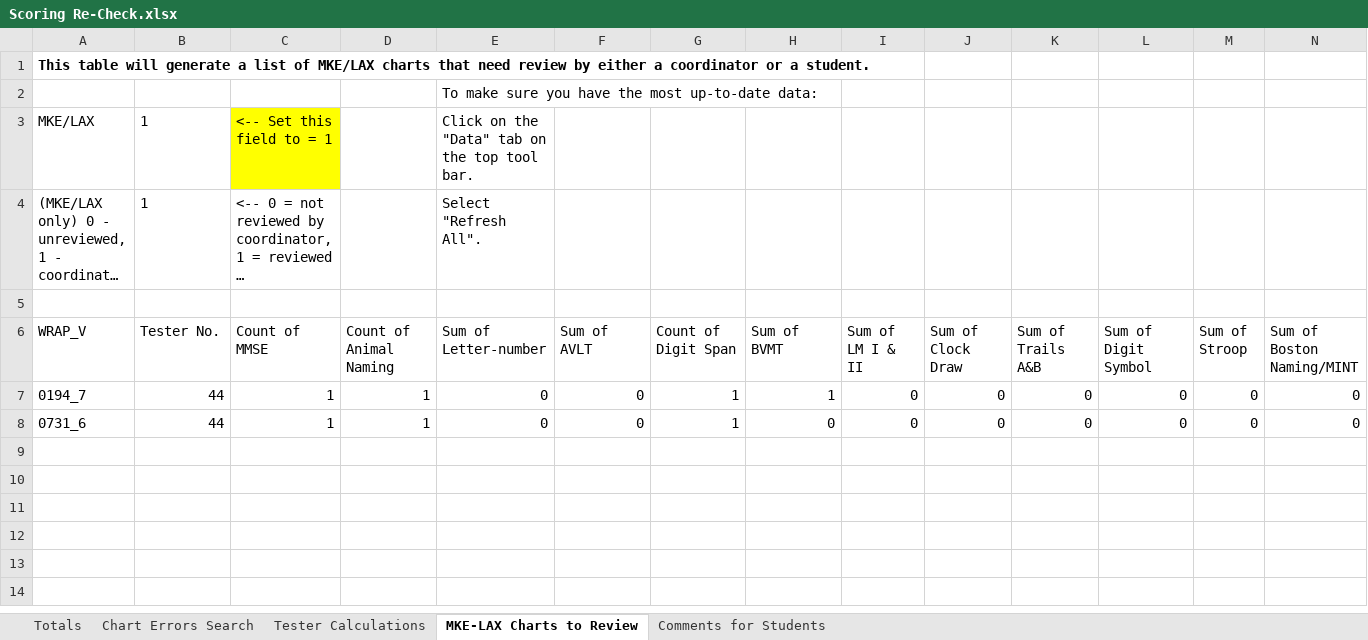
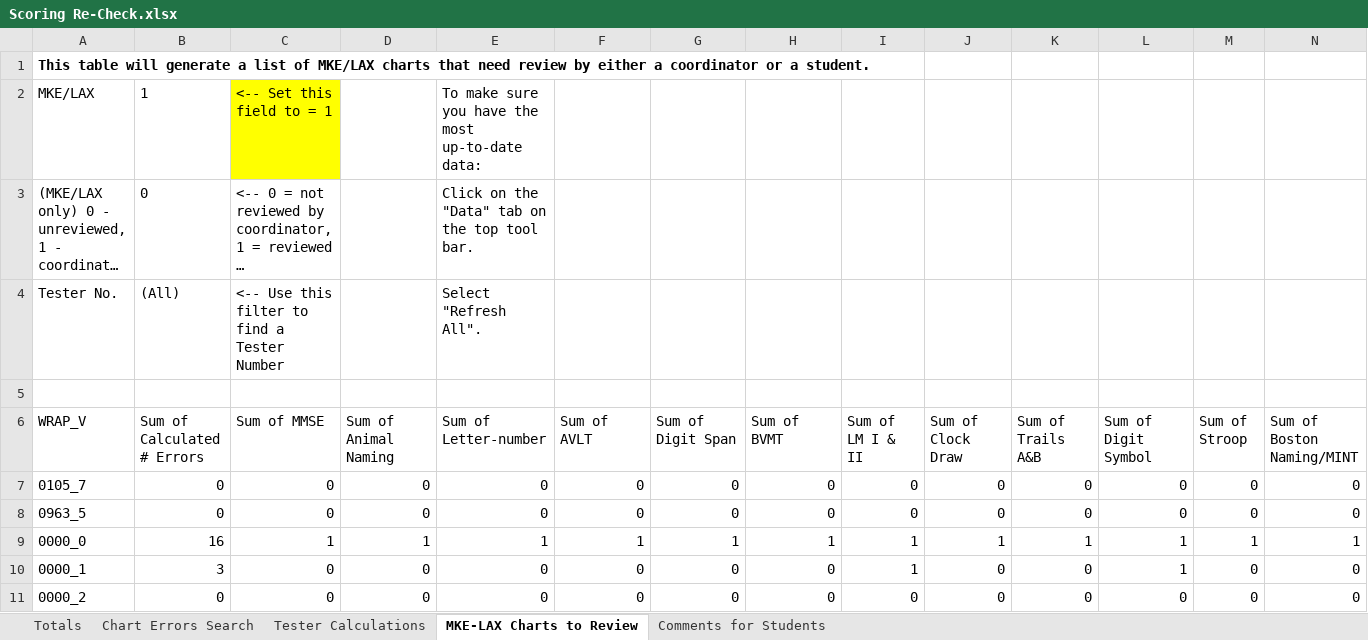
Before and after one commit to akoscik/WRAP_XScoring, an Excel workbook: Scoring Re-Check.xlsx, sheet MKE-LAX Charts to Review, drawn as a sheet; only a part is shown; long unchanged cells end in …; values as stored, in another font and other column widths than the file's, no borders; removed rows and columns are numbered as before the commit, all else as after; rows hold the shown columns only; the diff names each change by its address in the sheet, - before the commit and + after, or states it on an @@ line.

Commit message:
Reformatted and Checked for Errors
Fixed some errors. Learned this:
1) on the Totals page, the dates will become "#######" if the column is not wide enough.
2) Comments for Students needed reformatting to avoid long comments pushing the visit date filter to the side.
3) again, "Count of..." is very different than "Sum of...", so I fixed some of those.
4) Be careful if adding a column! It will most likely change the values that the calculated columns operate on.

```diff
--- a/Scoring Re-Check.xlsx (sheet MKE-LAX Charts to Review)
+++ b/Scoring Re-Check.xlsx (sheet MKE-LAX Charts to Review)
-row 2:  |  |  |  | To make sure you have the most up-to-date data:
-E2 (Sum of Letter-number): Click on the "Data" tab on the top tool bar.
+E2 (Sum of Letter-number): To make sure you have the most up-to-date data:
-B3 (Sum of Calculated # Errors): 1
+B3 (Sum of Calculated # Errors): 0
-E3 (Sum of Letter-number): Select "Refresh All".
+E3 (Sum of Letter-number): Click on the "Data" tab on the top tool bar.
+row 4: Tester No. | (All) | <-- Use this filter to find a Tester Number |  | Select "Refresh All".
-B6: Tester No.
+B6: Sum of Calculated # Errors
-C6: Count of MMSE
+C6: Sum of MMSE
-D6: Count of Animal Naming
+D6: Sum of Animal Naming
-G6: Count of Digit Span
+G6: Sum of Digit Span
-A7 (WRAP_V): 0194_7
+A7 (WRAP_V): 0105_7
-B7:B8 (Sum of Calculated # Errors): 44
+B7:B8 (Sum of Calculated # Errors): 0
-C7:C8 (Sum of MMSE): 1
+C7:C8 (Sum of MMSE): 0
-D7:D8 (Sum of Animal Naming): 1
+D7:D8 (Sum of Animal Naming): 0
-G7:G8 (Sum of Digit Span): 1
+G7:G8 (Sum of Digit Span): 0
-H7 (Sum of BVMT): 1
+H7 (Sum of BVMT): 0
-A8 (WRAP_V): 0731_6
+A8 (WRAP_V): 0963_5
+row 9: 0000_0 | 16 | 1 | 1 | 1 | 1 | 1 | 1 | 1 | 1 | 1 | 1 | 1 | 1
+row 10: 0000_1 | 3 | 0 | 0 | 0 | 0 | 0 | 0 | 1 | 0 | 0 | 1 | 0 | 0
+row 11: 0000_2 | 0 | 0 | 0 | 0 | 0 | 0 | 0 | 0 | 0 | 0 | 0 | 0 | 0
```
Also changed, not shown: sheet Chart Errors Search, sheet Totals, sheet Comments for Students, sheet Tester Calculations, formulas that keep their value, charts or pictures.
